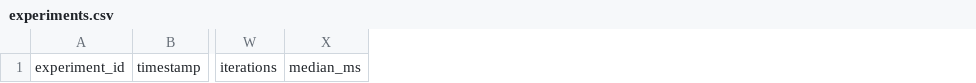
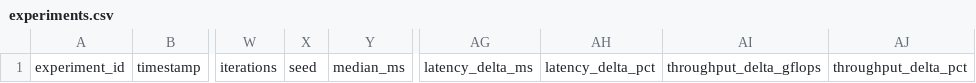
Before and after one commit to ZeroLatency1/cuda-gemm-performance-engineering-lab, a CSV file: results/experiments.csv, drawn as a sheet; only a part is shown, gaps mark what is left out; the diff names each change by its address in the sheet, - before the commit and + after, or states it on an @@ line.

Commit message:
quality: add optimization deltas and repository integrity tests

```diff
--- a/results/experiments.csv
+++ b/results/experiments.csv
+column X, row 1: seed
+column AG, row 1: latency_delta_ms
+column AH, row 1: latency_delta_pct
+column AI, row 1: throughput_delta_gflops
+column AJ, row 1: throughput_delta_pct
```
Also changed, not shown: 11 other files.
